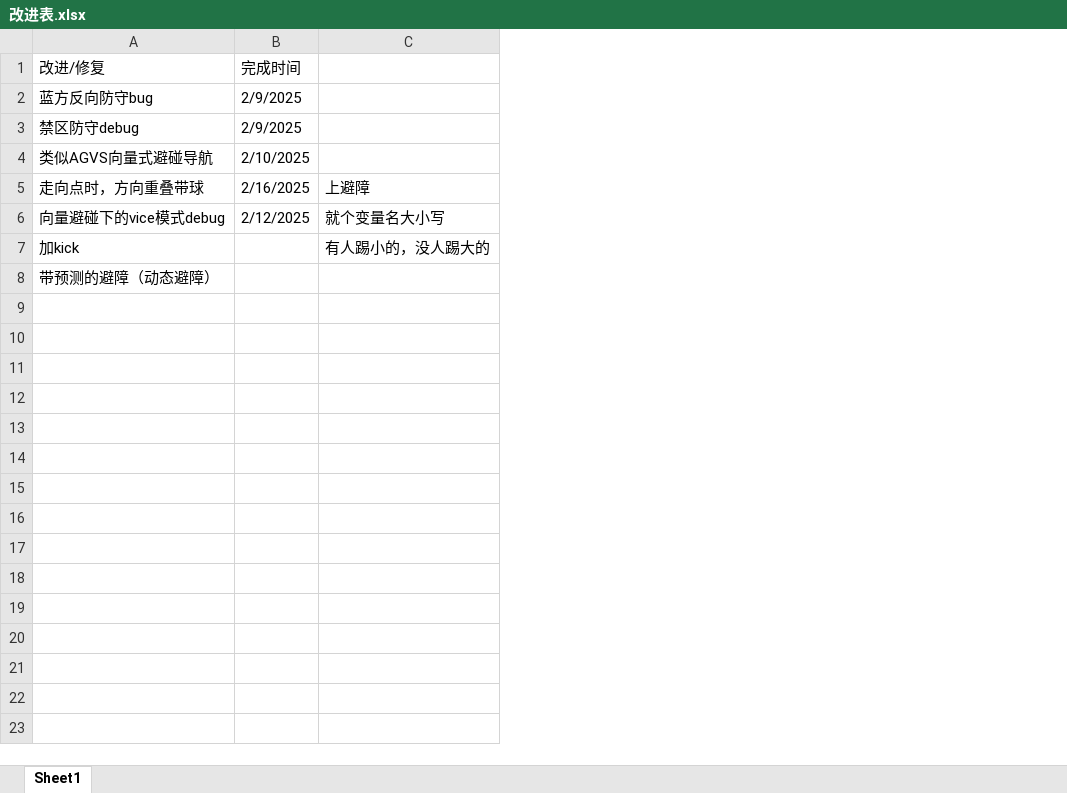
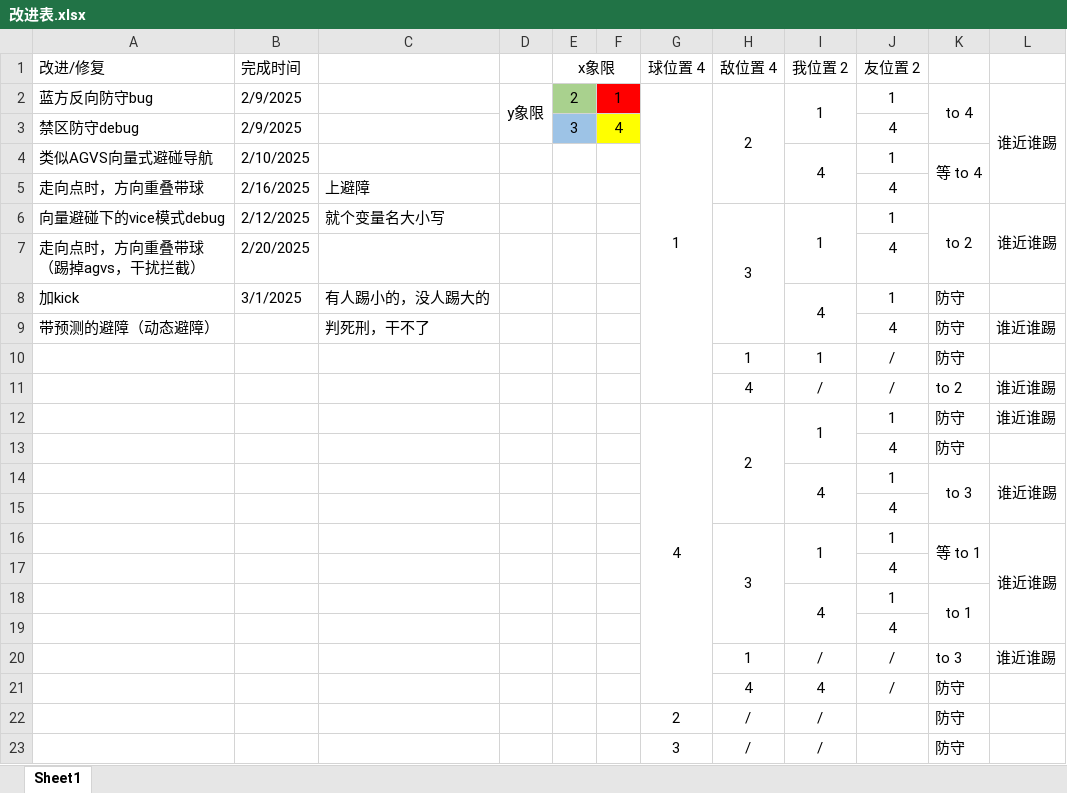
Before and after one commit to RickyElE/Nao_test, an Excel workbook: controllers/Nao_defender/改进表.xlsx, sheet Sheet1, drawn as a sheet; values as stored, in another font and other column widths than the file's, no borders; addresses are those after the commit; ↵ is a line break in a cell; the diff names each change by its address in the sheet, - before the commit and + after, or states it on an @@ line.

```diff
--- a/controllers/Nao_defender/改进表.xlsx (sheet Sheet1)
+++ b/controllers/Nao_defender/改进表.xlsx (sheet Sheet1)
+column D, row 2: y象限
+column E (x象限), rows 2-3: 2 | 3
+column F, rows 2-3: 1 | 4
+column G (球位置 4), row 2: 1
+column H (敌位置 4), rows 2-6: 2 |  |  |  | 3
+column I (我位置 2), rows 2-6: 1 |  | 4 |  | 1; row 8: 4
+column J (友位置 2), rows 2-6: 1 | 4 | 1 | 4 | 1; rows 8-9: 1 | 4
+column K, rows 2-6: to 4 |  | 等 to 4 |  | to 2; rows 8-9: 防守 | 防守
+column L, rows 2-6: 谁近谁踢 |  |  |  | 谁近谁踢; row 9: 谁近谁踢
+row 7: 走向点时，方向重叠带球 ↵ （踢掉agvs，干扰拦截） | 2/20/2025 |  |  |  |  |  |  |  | 4
-B8 (完成时间): (empty)
+B8 (完成时间): 3/1/2025
-C9: (empty)
+C9: 判死刑，干不了
+row 10:  |  |  |  |  |  |  | 1 | 1 | / | 防守
+row 11:  |  |  |  |  |  |  | 4 | / | / | to 2 | 谁近谁踢
+row 12:  |  |  |  |  |  | 4 | 2 | 1 | 1 | 防守 | 谁近谁踢
+row 13:  |  |  |  |  |  |  |  |  | 4 | 防守
+row 14:  |  |  |  |  |  |  |  | 4 | 1 | to 3 | 谁近谁踢
+row 15:  |  |  |  |  |  |  |  |  | 4
+row 16:  |  |  |  |  |  |  | 3 | 1 | 1 | 等 to 1 | 谁近谁踢
+row 17:  |  |  |  |  |  |  |  |  | 4
+row 18:  |  |  |  |  |  |  |  | 4 | 1 | to 1
+row 19:  |  |  |  |  |  |  |  |  | 4
+row 20:  |  |  |  |  |  |  | 1 | / | / | to 3 | 谁近谁踢
+row 21:  |  |  |  |  |  |  | 4 | 4 | / | 防守
+row 22:  |  |  |  |  |  | 2 | / | / |  | 防守
+row 23:  |  |  |  |  |  | 3 | / | / |  | 防守
```
Also changed, not shown: 4 other files.
